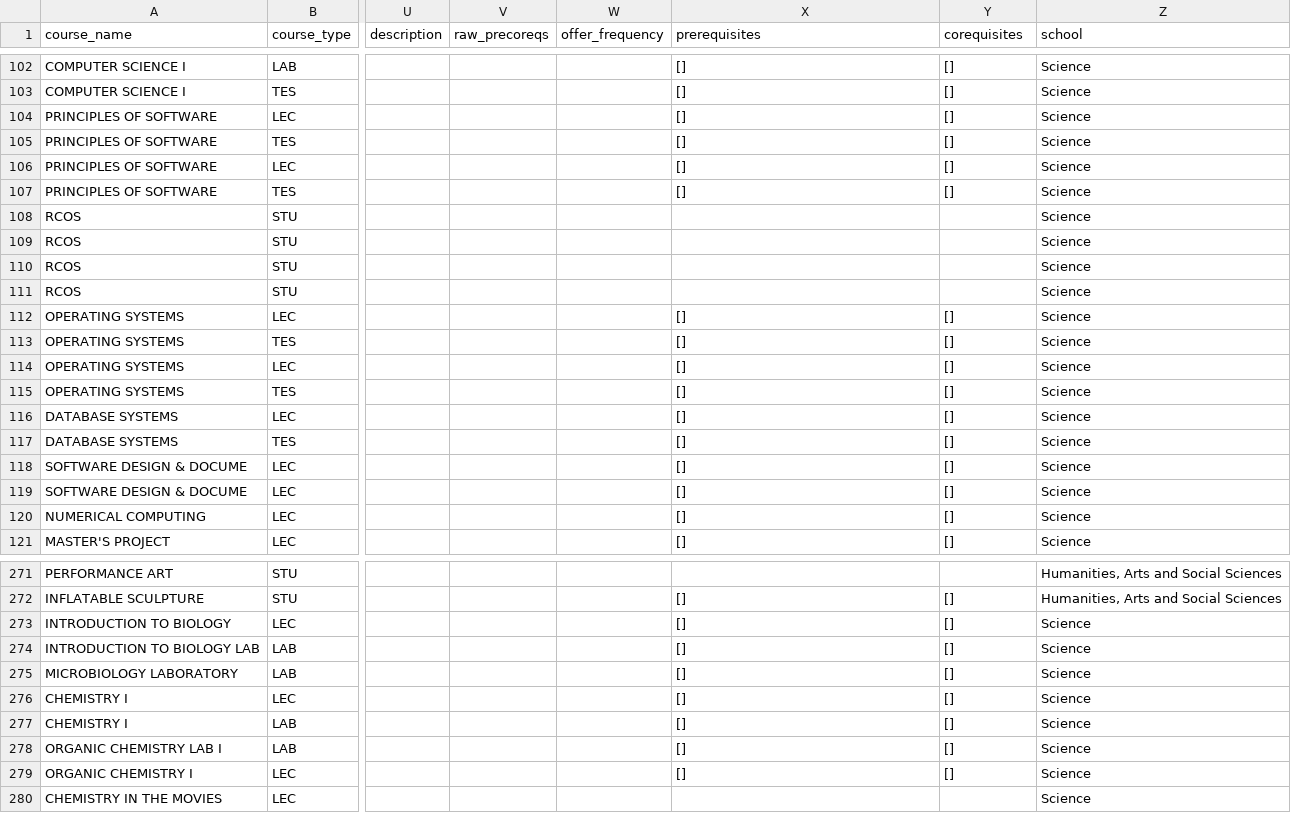
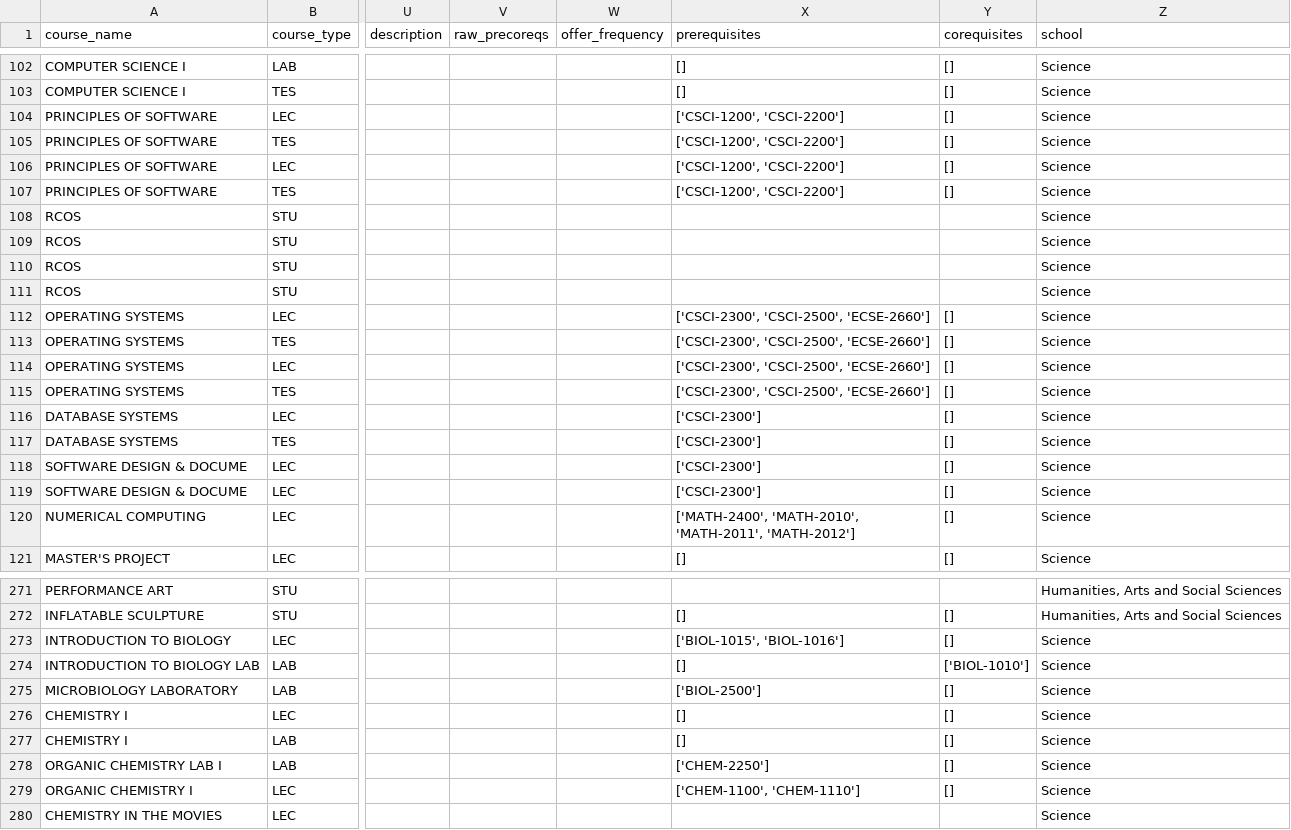
Before and after one commit to YACS-RCOS/yacs.n, a CSV file: rpi_data/summer-2023.csv, drawn as a sheet; only a part is shown, gaps mark what is left out; the diff covers the shown part only; the diff names each change by its address in the sheet, - before the commit and + after, or states it on an @@ line.

```diff
--- a/rpi_data/summer-2023.csv
+++ b/rpi_data/summer-2023.csv
-X104:X107 (prerequisites): []
+X104:X107 (prerequisites): ['CSCI-1200', 'CSCI-2200']
-X112:X115 (prerequisites): []
+X112:X115 (prerequisites): ['CSCI-2300', 'CSCI-2500', 'ECSE-2660']
-X116:X119 (prerequisites): []
+X116:X119 (prerequisites): ['CSCI-2300']
-X120 (prerequisites): []
+X120 (prerequisites): ['MATH-2400', 'MATH-2010', 'MATH-2011', 'MATH-2012']
-X273 (prerequisites): []
+X273 (prerequisites): ['BIOL-1015', 'BIOL-1016']
-Y274 (corequisites): []
+Y274 (corequisites): ['BIOL-1010']
-X275 (prerequisites): []
+X275 (prerequisites): ['BIOL-2500']
-X278 (prerequisites): []
+X278 (prerequisites): ['CHEM-2250']
-X279 (prerequisites): []
+X279 (prerequisites): ['CHEM-1100', 'CHEM-1110']
```
Also changed, not shown: 111 edited cells elsewhere in this file, 16 other files.
